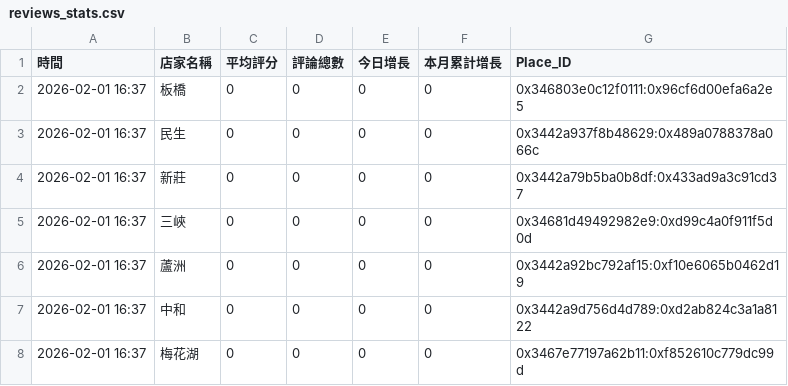
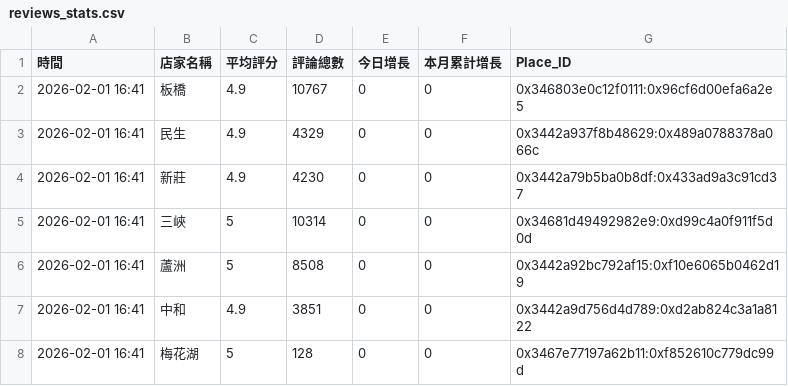
Before and after one commit to hankwu0501/google_auto_review, a CSV file: reviews_stats.csv, drawn as a sheet.

```diff
--- a/reviews_stats.csv
+++ b/reviews_stats.csv
@@ -1,8 +1,8 @@
 時間,店家名稱,平均評分,評論總數,今日增長,本月累計增長,Place_ID
-2026-02-01 16:37,板橋,0,0,0,0,0x346803e0c12f0111:0x96cf6d00efa6a2e5
-2026-02-01 16:37,民生,0,0,0,0,0x3442a937f8b48629:0x489a0788378a066c
-2026-02-01 16:37,新莊,0,0,0,0,0x3442a79b5ba0b8df:0x433ad9a3c91cd37
-2026-02-01 16:37,三峽,0,0,0,0,0x34681d49492982e9:0xd99c4a0f911f5d0d
-2026-02-01 16:37,蘆洲,0,0,0,0,0x3442a92bc792af15:0xf10e6065b0462d19
-2026-02-01 16:37,中和,0,0,0,0,0x3442a9d756d4d789:0xd2ab824c3a1a8122
-2026-02-01 16:37,梅花湖,0,0,0,0,0x3467e77197a62b11:0xf852610c779dc99d
+2026-02-01 16:41,板橋,4.9,10767,0,0,0x346803e0c12f0111:0x96cf6d00efa6a2e5
+2026-02-01 16:41,民生,4.9,4329,0,0,0x3442a937f8b48629:0x489a0788378a066c
+2026-02-01 16:41,新莊,4.9,4230,0,0,0x3442a79b5ba0b8df:0x433ad9a3c91cd37
+2026-02-01 16:41,三峽,5,10314,0,0,0x34681d49492982e9:0xd99c4a0f911f5d0d
+2026-02-01 16:41,蘆洲,5,8508,0,0,0x3442a92bc792af15:0xf10e6065b0462d19
+2026-02-01 16:41,中和,4.9,3851,0,0,0x3442a9d756d4d789:0xd2ab824c3a1a8122
+2026-02-01 16:41,梅花湖,5,128,0,0,0x3467e77197a62b11:0xf852610c779dc99d
```
